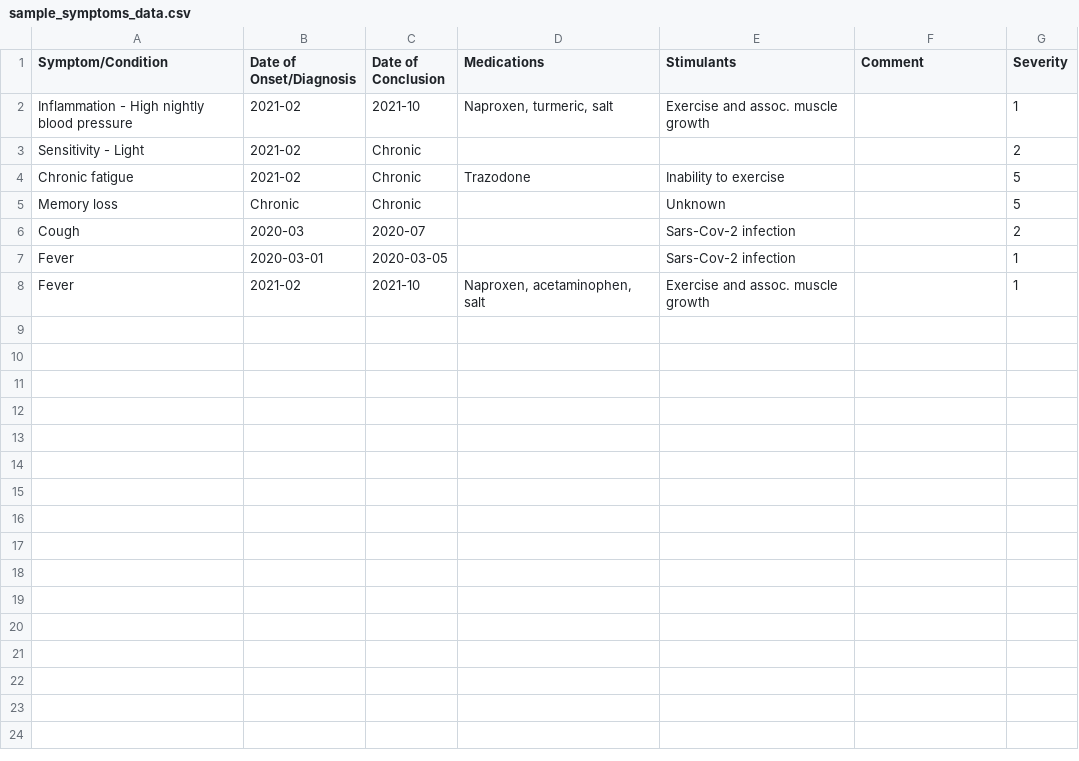
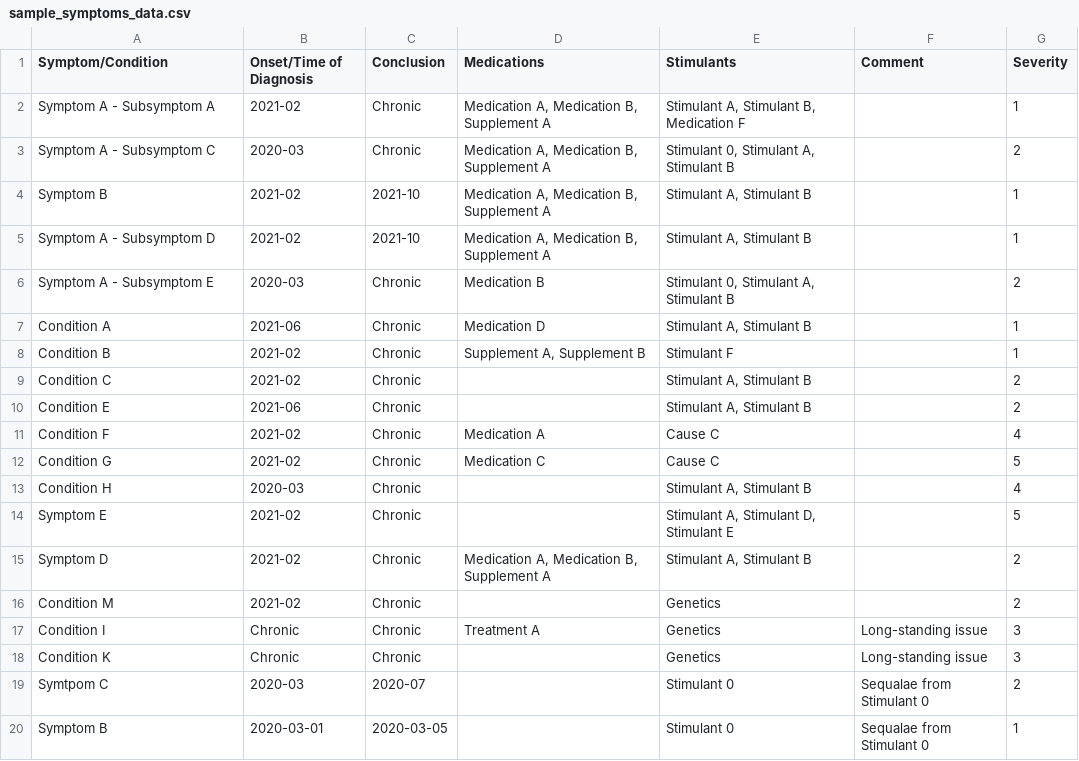
Before and after one commit to tomhallmain/health_data_parser, a CSV file: sample_templates/sample_symptoms_data.csv, drawn as a sheet.

Commit message:
Anonymize symptom set data

```diff
--- a/sample_templates/sample_symptoms_data.csv
+++ b/sample_templates/sample_symptoms_data.csv
@@ -1,8 +1,20 @@
-Symptom/Condition,Date of Onset/Diagnosis,Date of Conclusion,Medications,Stimulants,Comment,Severity
-Inflammation - High nightly blood pressure,2021-02,2021-10,"Naproxen, turmeric, salt","Exercise and assoc. muscle growth",,1
-Sensitivity - Light,2021-02,Chronic,,,,2
-Chronic fatigue,2021-02,Chronic,Trazodone,Inability to exercise,,5
-Memory loss,Chronic,Chronic,,Unknown,,5
-Cough,2020-03,2020-07,,Sars-Cov-2 infection,,2
-Fever,2020-03-01,2020-03-05,,Sars-Cov-2 infection,,1
-Fever,2021-02,2021-10,"Naproxen, acetaminophen, salt","Exercise and assoc. muscle growth",,1
+Symptom/Condition,Onset/Time of Diagnosis,Conclusion,Medications,Stimulants,Comment,Severity
+Symptom A - Subsymptom A,2021-02,Chronic,"Medication A, Medication B, Supplement A","Stimulant A, Stimulant B, Medication F",,1
+Symptom A - Subsymptom C,2020-03,Chronic,"Medication A, Medication B, Supplement A","Stimulant 0, Stimulant A, Stimulant B",,2
+Symptom B,2021-02,2021-10,"Medication A, Medication B, Supplement A","Stimulant A, Stimulant B",,1
+Symptom A - Subsymptom D,2021-02,2021-10,"Medication A, Medication B, Supplement A","Stimulant A, Stimulant B",,1
+Symptom A - Subsymptom E,2020-03,Chronic,Medication B,"Stimulant 0, Stimulant A, Stimulant B",,2
+Condition A,2021-06,Chronic,Medication D,"Stimulant A, Stimulant B",,1
+Condition B,2021-02,Chronic,"Supplement A, Supplement B",Stimulant F,,1
+Condition C,2021-02,Chronic,,"Stimulant A, Stimulant B",,2
+Condition E,2021-06,Chronic,,"Stimulant A, Stimulant B",,2
+Condition F,2021-02,Chronic,Medication A,Cause C,,4
+Condition G,2021-02,Chronic,Medication C,Cause C,,5
+Condition H,2020-03,Chronic,,"Stimulant A, Stimulant B",,4
+Symptom E,2021-02,Chronic,,"Stimulant A, Stimulant D, Stimulant E",,5
+Symptom D,2021-02,Chronic,"Medication A, Medication B, Supplement A","Stimulant A, Stimulant B",,2
+Condition M,2021-02,Chronic,,Genetics,,2
+Condition I,Chronic,Chronic,Treatment A,Genetics,Long-standing issue,3
+Condition K,Chronic,Chronic,,Genetics,Long-standing issue,3
+Symtpom C,2020-03,2020-07,,Stimulant 0,Sequalae from Stimulant 0,2
+Symptom B,2020-03-01,2020-03-05,,Stimulant 0,Sequalae from Stimulant 0,1
```
Also changed, not shown: 1 other file.
